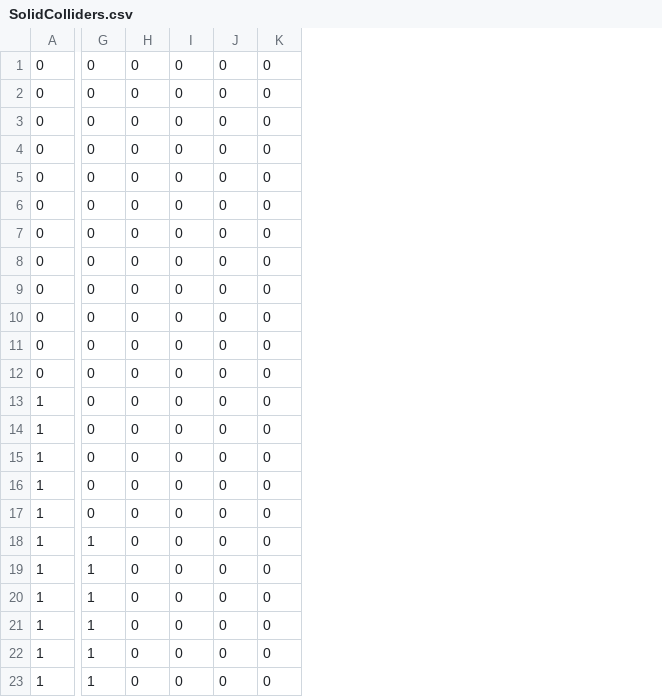
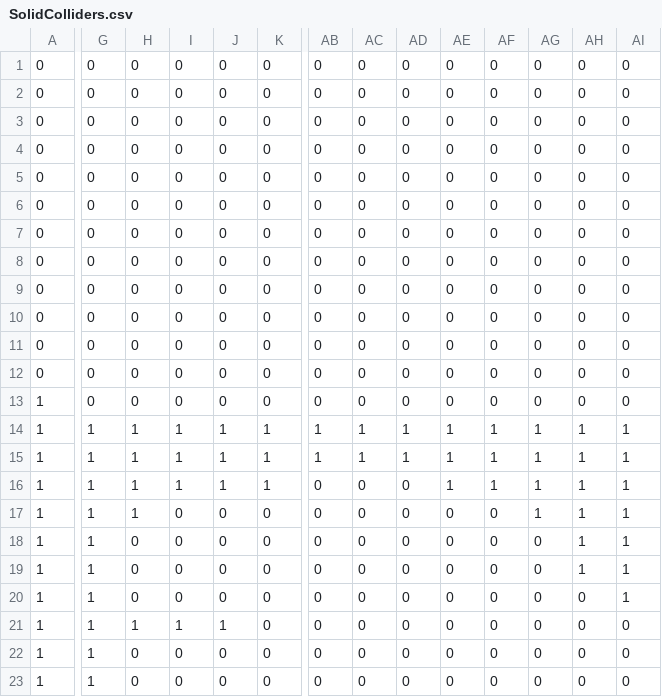
Before and after one commit to michaeljosephpurdy/2023-fall-game-jam, a CSV file: data/world/simplified/Level_1/SolidColliders.csv, drawn as a sheet; only a part is shown, gaps mark what is left out; removed rows and columns are numbered as before the commit, all else as after; rows hold the shown columns only; the diff covers the shown part only; the diff names each change by its address in the sheet, - before the commit and + after, or states it on an @@ line.

```diff
--- a/data/world/simplified/Level_1/SolidColliders.csv
+++ b/data/world/simplified/Level_1/SolidColliders.csv
+column AB, rows 1-20: 0 | 0 | 0 | 0 | 0 | 0 | 0 | 0 | 0 | 0 | 0 | 0 | 0 | 1 | 1 | 0 | 0 | 0 | 0 | 0; rows 22-23: 0 | 0
+column AC, rows 1-20: 0 | 0 | 0 | 0 | 0 | 0 | 0 | 0 | 0 | 0 | 0 | 0 | 0 | 1 | 1 | 0 | 0 | 0 | 0 | 0; rows 22-23: 0 | 0
+column AD, rows 1-20: 0 | 0 | 0 | 0 | 0 | 0 | 0 | 0 | 0 | 0 | 0 | 0 | 0 | 1 | 1 | 0 | 0 | 0 | 0 | 0; rows 22-23: 0 | 0
+column AE, rows 1-20: 0 | 0 | 0 | 0 | 0 | 0 | 0 | 0 | 0 | 0 | 0 | 0 | 0 | 1 | 1 | 1 | 0 | 0 | 0 | 0; rows 22-23: 0 | 0
+column AF, rows 1-20: 0 | 0 | 0 | 0 | 0 | 0 | 0 | 0 | 0 | 0 | 0 | 0 | 0 | 1 | 1 | 1 | 0 | 0 | 0 | 0; rows 22-23: 0 | 0
+column AG, rows 1-20: 0 | 0 | 0 | 0 | 0 | 0 | 0 | 0 | 0 | 0 | 0 | 0 | 0 | 1 | 1 | 1 | 1 | 0 | 0 | 0; rows 22-23: 0 | 0
+column AH, rows 1-20: 0 | 0 | 0 | 0 | 0 | 0 | 0 | 0 | 0 | 0 | 0 | 0 | 0 | 1 | 1 | 1 | 1 | 1 | 1 | 0; rows 22-23: 0 | 0
+column AI, rows 1-20: 0 | 0 | 0 | 0 | 0 | 0 | 0 | 0 | 0 | 0 | 0 | 0 | 0 | 1 | 1 | 1 | 1 | 1 | 1 | 1; rows 22-23: 0 | 0
-G14:G17: 0
+G14:G17: 1
-H14:H17: 0
+H14:H17: 1
-I14:I16: 0
+I14:I16: 1
-J14:J16: 0
+J14:J16: 1
-K14:K16: 0
+K14:K16: 1
+row 21: 1 | 1 | 1 | 1 | 1 | 0 | 0 | 0 | 0 | 0 | 0 | 0 | 0 | 0
-row 23: 1 | 1 | 0 | 0 | 0 | 0
```
Also changed, not shown: 11 edited cells elsewhere in this file, data/world/simplified/Level_0/SolidColliders.csv, 20 other files.
